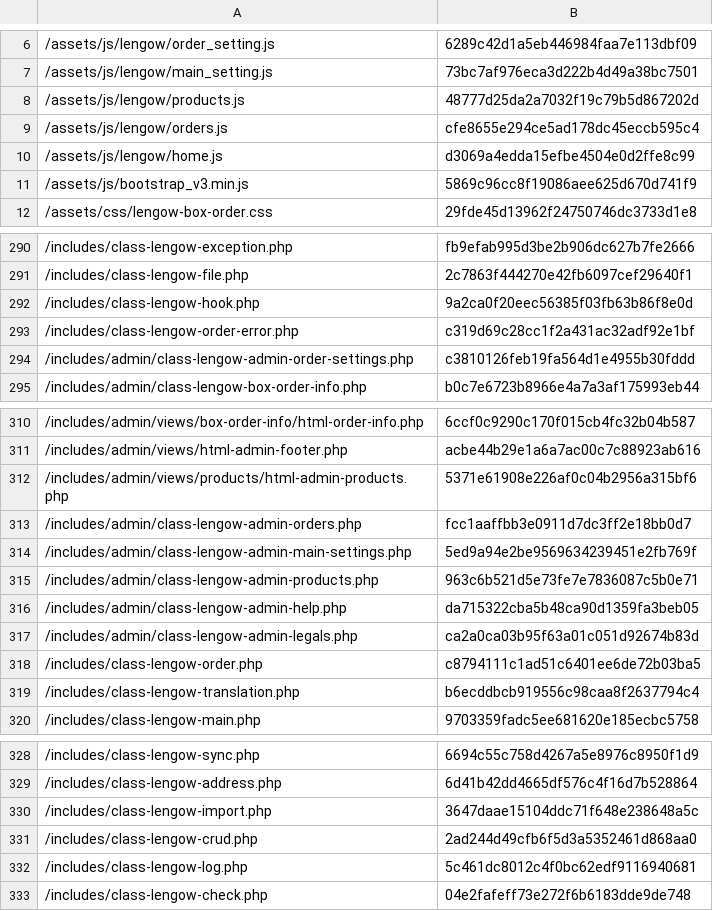
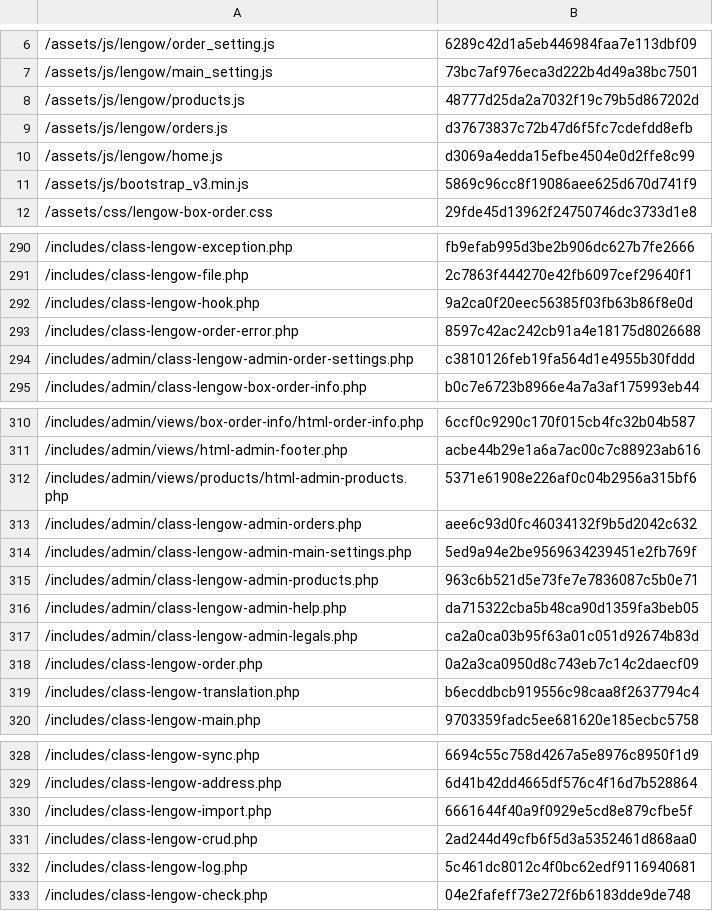
Before and after one commit to lengow/plugin-woocommerce, a CSV file: toolbox/checkmd5.csv, drawn as a sheet; only a part is shown, gaps mark what is left out.

```diff
--- a/toolbox/checkmd5.csv
+++ b/toolbox/checkmd5.csv
@@ -8,3 +8,3 @@
 /assets/js/lengow/products.js|48777d25da2a7032f19c79b5d867202d
-/assets/js/lengow/orders.js|cfe8655e294ce5ad178dc45eccb595c4
+/assets/js/lengow/orders.js|d37673837c72b47d6f5fc7cdefdd8efb
 /assets/js/lengow/home.js|d3069a4edda15efbe4504e0d2ffe8c99
@@ -292,3 +292,3 @@
 /includes/class-lengow-hook.php|9a2ca0f20eec56385f03fb63b86f8e0d
-/includes/class-lengow-order-error.php|c319d69c28cc1f2a431ac32adf92e1bf
+/includes/class-lengow-order-error.php|8597c42ac242cb91a4e18175d8026688
 /includes/admin/class-lengow-admin-order-settings.php|c3810126feb19fa564d1e4955b30fddd
@@ -312,3 +312,3 @@
 /includes/admin/views/products/html-admin-products.php|5371e61908e226af0c04b2956a315bf6
-/includes/admin/class-lengow-admin-orders.php|fcc1aaffbb3e0911d7dc3ff2e18bb0d7
+/includes/admin/class-lengow-admin-orders.php|aee6c93d0fc46034132f9b5d2042c632
 /includes/admin/class-lengow-admin-main-settings.php|5ed9a94e2be9569634239451e2fb769f
@@ -317,3 +317,3 @@
 /includes/admin/class-lengow-admin-legals.php|ca2a0ca03b95f63a01c051d92674b83d
-/includes/class-lengow-order.php|c8794111c1ad51c6401ee6de72b03ba5
+/includes/class-lengow-order.php|0a2a3ca0950d8c743eb7c14c2daecf09
 /includes/class-lengow-translation.php|b6ecddbcb919556c98caa8f2637794c4
@@ -329,3 +329,3 @@
 /includes/class-lengow-address.php|6d41b42dd4665df576c4f16d7b528864
-/includes/class-lengow-import.php|3647daae15104ddc71f648e238648a5c
+/includes/class-lengow-import.php|6661644f40a9f0929e5cd8e879cfbe5f
 /includes/class-lengow-crud.php|2ad244d49cfb6f5d3a5352461d868aa0
```
Also changed, not shown: 5 other files.
